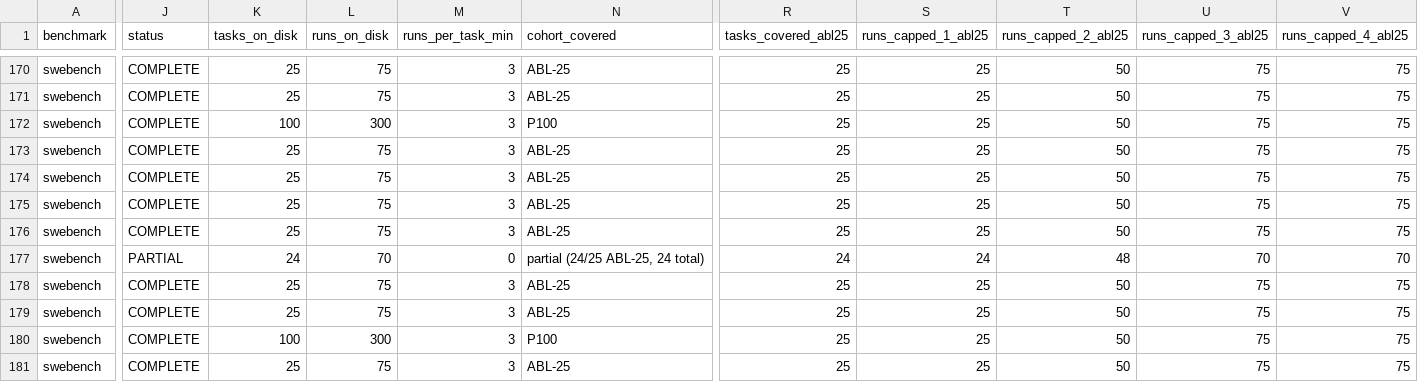
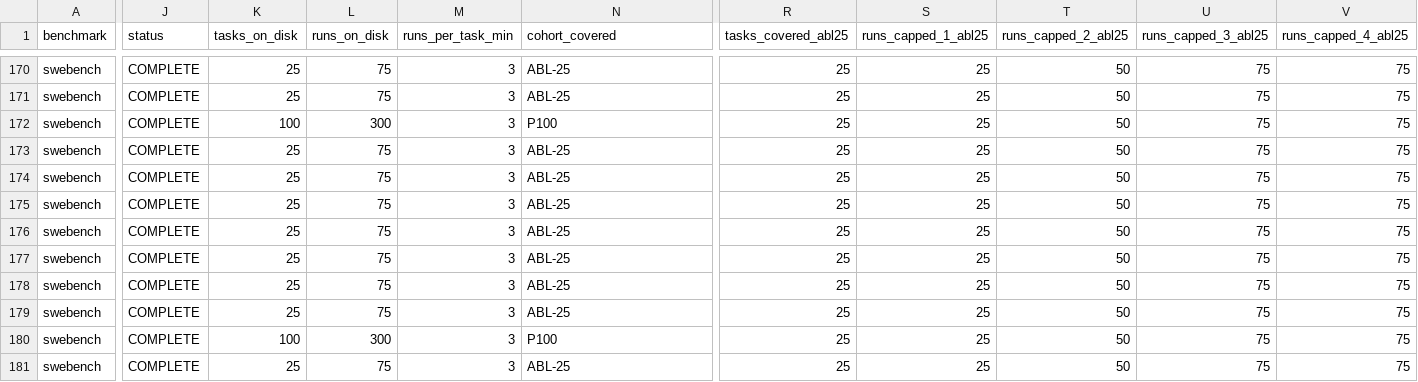
Before and after one commit to ritulS/agentCtx, a CSV file: COVERAGE.csv, drawn as a sheet; only a part is shown, gaps mark what is left out; the diff covers the shown part only; the diff names each change by its address in the sheet, - before the commit and + after, or states it on an @@ line.

Commit message:
data: update coverage dashboard (2026-09-22 06:00 CDT)

```diff
--- a/COVERAGE.csv
+++ b/COVERAGE.csv
-J177 (status): PARTIAL
+J177 (status): COMPLETE
-K177 (tasks_on_disk): 24
+K177 (tasks_on_disk): 25
-L177 (runs_on_disk): 70
+L177 (runs_on_disk): 75
-M177 (runs_per_task_min): 0
+M177 (runs_per_task_min): 3
-N177 (cohort_covered): partial (24/25 ABL-25, 24 total)
+N177 (cohort_covered): ABL-25
-R177 (tasks_covered_abl25): 24
+R177 (tasks_covered_abl25): 25
-S177 (runs_capped_1_abl25): 24
+S177 (runs_capped_1_abl25): 25
-T177 (runs_capped_2_abl25): 48
+T177 (runs_capped_2_abl25): 50
-U177 (runs_capped_3_abl25): 70
+U177 (runs_capped_3_abl25): 75
-V177 (runs_capped_4_abl25): 70
+V177 (runs_capped_4_abl25): 75
```
Also changed, not shown: 13 edited cells elsewhere in this file, 1 other file.
